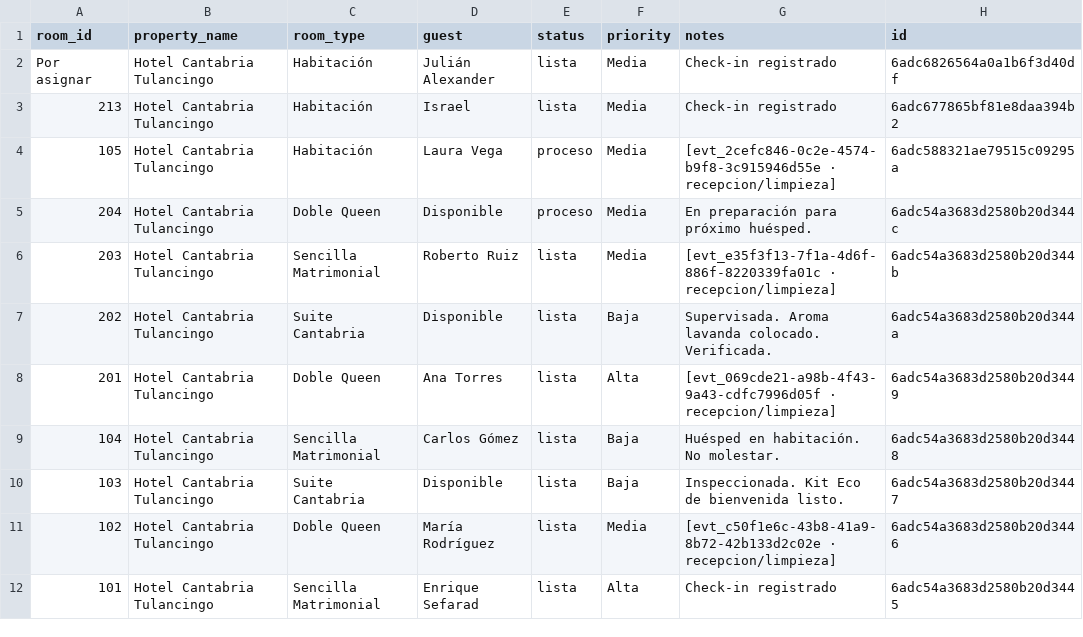
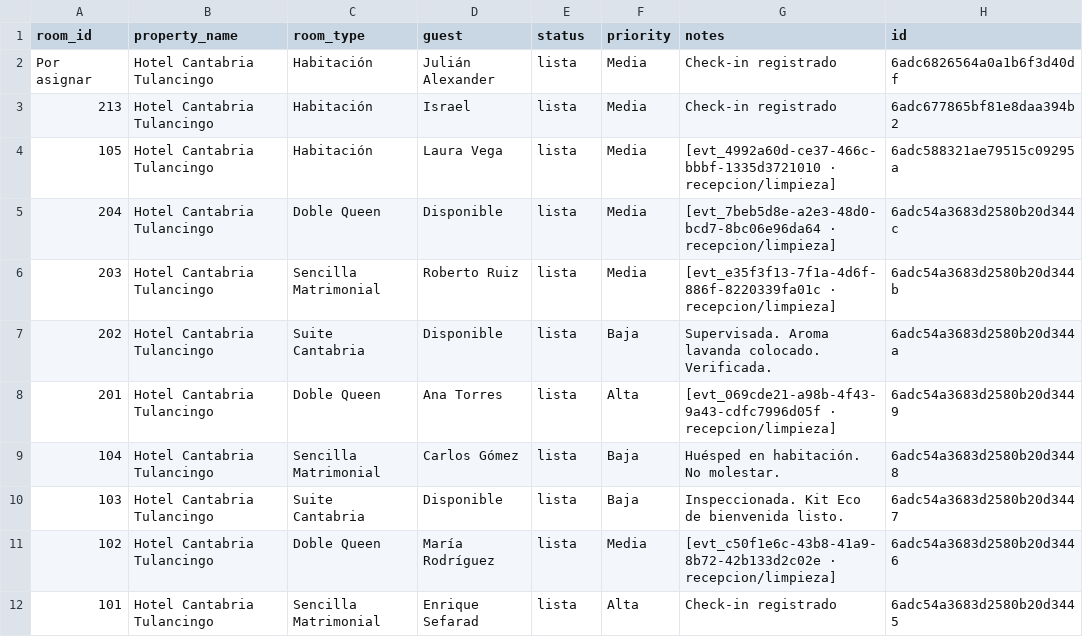
Before and after one commit to JULIANJUAREZMX01/cantabria-pms-demo, a CSV file: csv/rooms.csv, drawn as a sheet.

Commit message:
chore: sync csv/rooms.csv (2026-11-01T10:55:26.836Z)

```diff
--- a/csv/rooms.csv
+++ b/csv/rooms.csv
@@ -3,4 +3,4 @@ Por asignar,Hotel Cantabria Tulancingo,Habitación,Julián Alexander,lista,Media
 213,Hotel Cantabria Tulancingo,Habitación,Israel,lista,Media,Check-in registrado,6adc677865bf81e8daa394b2
-105,Hotel Cantabria Tulancingo,Habitación,Laura Vega,proceso,Media,[evt_2cefc846-0c2e-4574-b9f8-3c915946d55e · recepcion/limpieza],6adc588321ae79515c09295a
-204,Hotel Cantabria Tulancingo,Doble Queen,Disponible,proceso,Media,En preparación para próximo huésped.,6adc54a3683d2580b20d344c
+105,Hotel Cantabria Tulancingo,Habitación,Laura Vega,lista,Media,[evt_4992a60d-ce37-466c-bbbf-1335d3721010 · recepcion/limpieza],6adc588321ae79515c09295a
+204,Hotel Cantabria Tulancingo,Doble Queen,Disponible,lista,Media,[evt_7beb5d8e-a2e3-48d0-bcd7-8bc06e96da64 · recepcion/limpieza],6adc54a3683d2580b20d344c
 203,Hotel Cantabria Tulancingo,Sencilla Matrimonial,Roberto Ruiz,lista,Media,[evt_e35f3f13-7f1a-4d6f-886f-8220339fa01c · recepcion/limpieza],6adc54a3683d2580b20d344b
```
